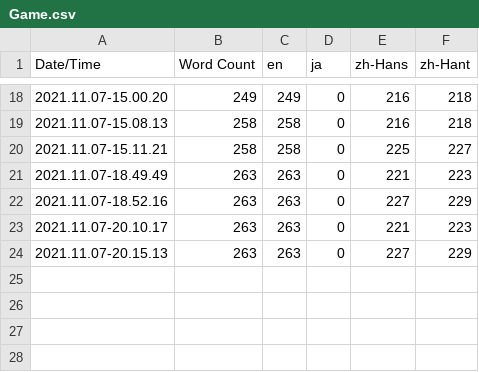
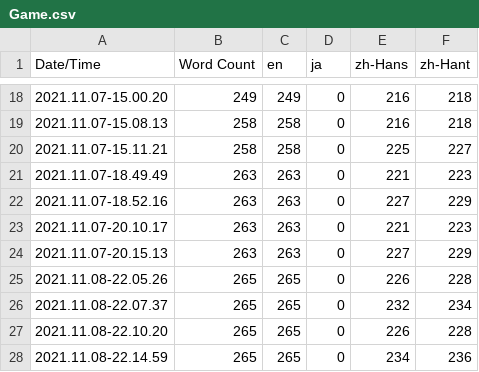
Before and after one commit to inaba0273/RumbleFumble, a CSV file: Content/Localization/Game/Game.csv, drawn as a sheet; only a part is shown, gaps mark what is left out.

Commit message:
Renew level select img and localization

```diff
--- a/Content/Localization/Game/Game.csv
+++ b/Content/Localization/Game/Game.csv
@@ -24 +24,5 @@ Date/Time,Word Count,en,ja,zh-Hans,zh-Hant
 2021.11.07-20.15.13,263,263,0,227,229
+2021.11.08-22.05.26,265,265,0,226,228
+2021.11.08-22.07.37,265,265,0,232,234
+2021.11.08-22.10.20,265,265,0,226,228
+2021.11.08-22.14.59,265,265,0,234,236
```
Also changed, not shown: 19 other files.
